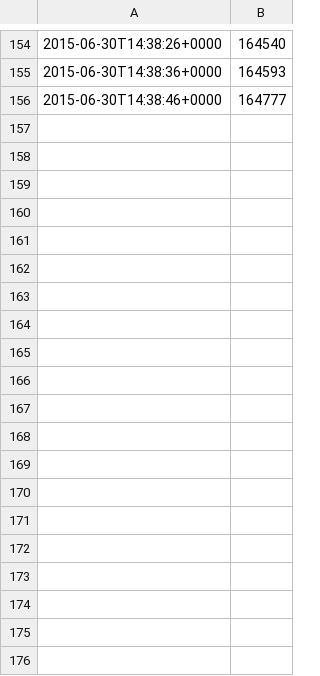
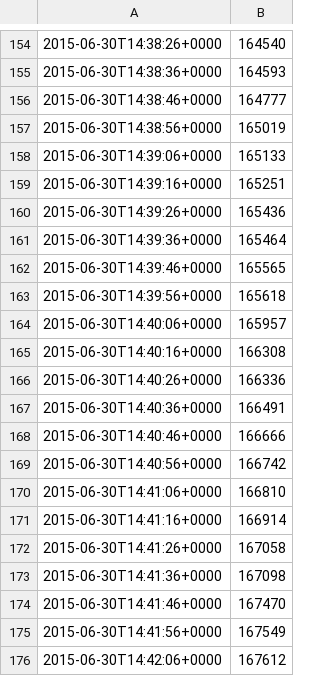
Before and after one commit to battlesnake/greek-bailout-monitor, a TSV file: greek-log.tsv, drawn as a sheet; only a part is shown, gaps mark what is left out; the diff covers the shown part only; the diff names each change by its address in the sheet, - before the commit and + after, or states it on an @@ line.

Commit message:
Automated update at 2015-06-30T14:43:52+0000

```diff
--- a/greek-log.tsv
+++ b/greek-log.tsv
+row 157: 2015-06-30T14:38:56+0000 | 165019
+row 158: 2015-06-30T14:39:06+0000 | 165133
+row 159: 2015-06-30T14:39:16+0000 | 165251
+row 160: 2015-06-30T14:39:26+0000 | 165436
+row 161: 2015-06-30T14:39:36+0000 | 165464
+row 162: 2015-06-30T14:39:46+0000 | 165565
+row 163: 2015-06-30T14:39:56+0000 | 165618
+row 164: 2015-06-30T14:40:06+0000 | 165957
+row 165: 2015-06-30T14:40:16+0000 | 166308
+row 166: 2015-06-30T14:40:26+0000 | 166336
+row 167: 2015-06-30T14:40:36+0000 | 166491
+row 168: 2015-06-30T14:40:46+0000 | 166666
+row 169: 2015-06-30T14:40:56+0000 | 166742
+row 170: 2015-06-30T14:41:06+0000 | 166810
+row 171: 2015-06-30T14:41:16+0000 | 166914
+row 172: 2015-06-30T14:41:26+0000 | 167058
+row 173: 2015-06-30T14:41:36+0000 | 167098
+row 174: 2015-06-30T14:41:46+0000 | 167470
+row 175: 2015-06-30T14:41:56+0000 | 167549
+row 176: 2015-06-30T14:42:06+0000 | 167612
```
Also changed, not shown: 10 added rows elsewhere in this file.
